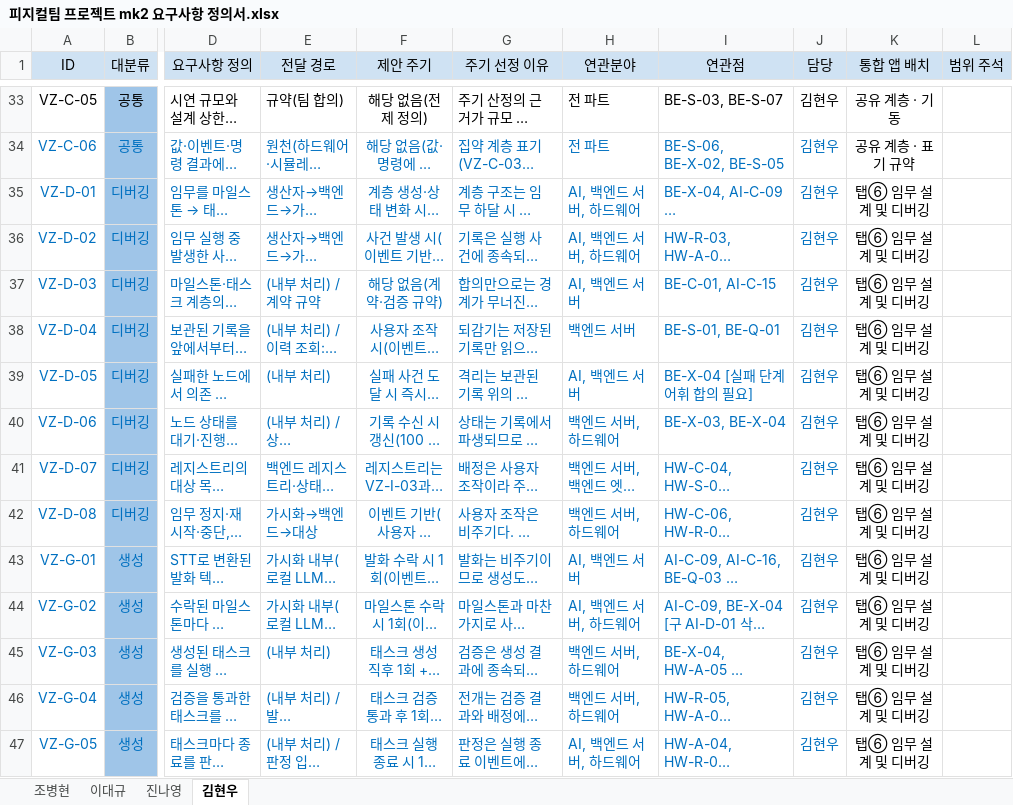
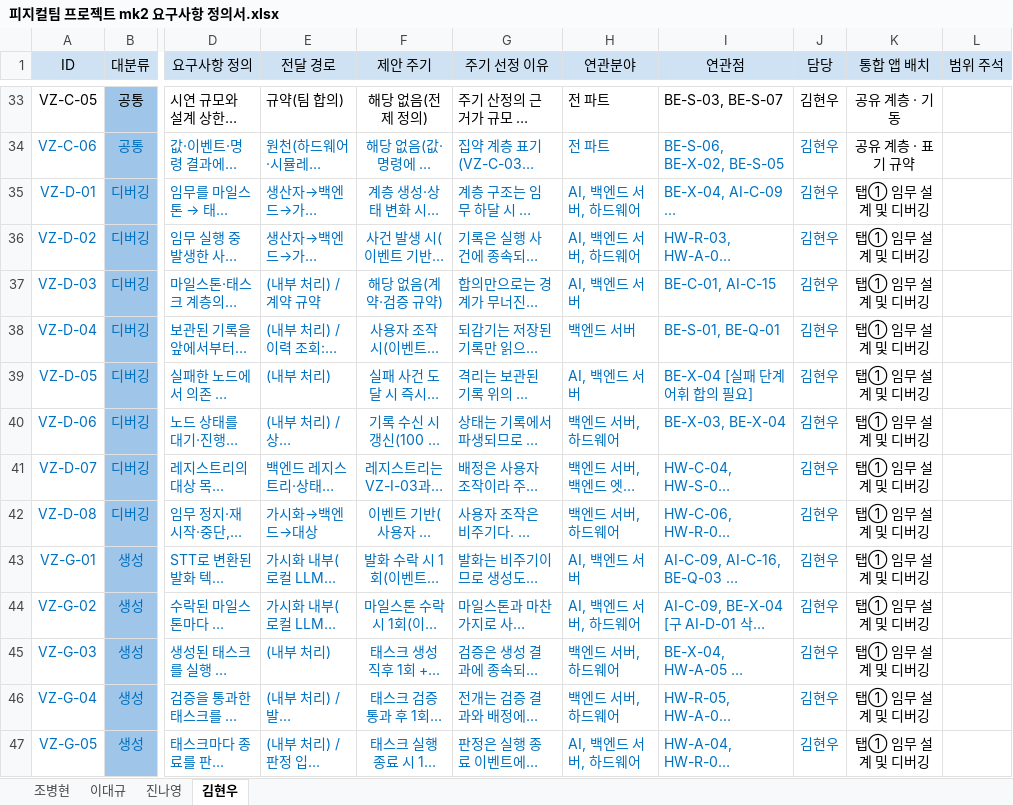
Before and after one commit to khw18033/Physical-Project-mk2, an Excel workbook: 피지컬팀 프로젝트 mk2 요구사항 정의서.xlsx, sheet 김현우, drawn as a sheet; only a part is shown, gaps mark what is left out; long unchanged cells end in …; values as stored, in another font and other column widths than the file's, no borders; the diff covers the shown part only; the diff names each change by its address in the sheet, - before the commit and + after, or states it on an @@ line.

```diff
--- a/피지컬팀 프로젝트 mk2 요구사항 정의서.xlsx (sheet 김현우)
+++ b/피지컬팀 프로젝트 mk2 요구사항 정의서.xlsx (sheet 김현우)
-K35:K47 (통합 앱 배치): 탭⑥ 임무 설계 및 디버깅
+K35:K47 (통합 앱 배치): 탭① 임무 설계 및 디버깅
```
Also changed, not shown: 26 edited cells elsewhere in this sheet, 11 other files.
